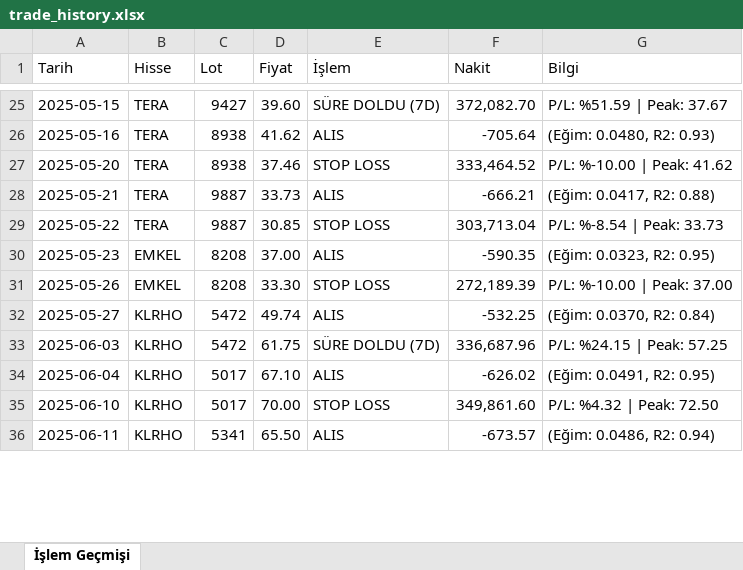
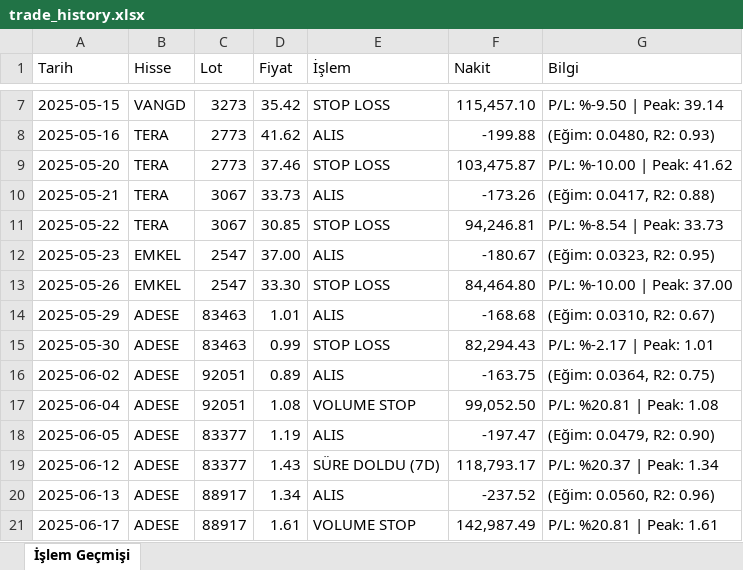
Before and after one commit to mirsadseyren/regressionstockforensics, an Excel workbook: trade_history.xlsx, sheet İşlem Geçmişi, drawn as a sheet; only a part is shown, gaps mark what is left out; values as stored, in another font and other column widths than the file's, no cell formats; removed rows and columns are numbered as before the commit, all else as after; the diff covers the shown part only; the diff names each change by its address in the sheet, - before the commit and + after, or states it on an @@ line.

```diff
--- a/trade_history.xlsx (sheet İşlem Geçmişi)
+++ b/trade_history.xlsx (sheet İşlem Geçmişi)
-B7 (Hisse): TERA
+B7 (Hisse): VANGD
-C7 (Lot): 9427
+C7 (Lot): 3273
-D7 (Fiyat): 39.60
+D7 (Fiyat): 35.42
-E7 (İşlem): SÜRE DOLDU (7D)
+E7 (İşlem): STOP LOSS
-F7 (Nakit): 372,082.70
+F7 (Nakit): 115,457.10
-G7 (Bilgi): P/L: %51.59 | Peak: 37.67
+G7 (Bilgi): P/L: %-9.50 | Peak: 39.14
-C8:C9 (Lot): 8938
+C8:C9 (Lot): 2773
-F8 (Nakit): -705.64
+F8 (Nakit): -199.88
-F9 (Nakit): 333,464.52
+F9 (Nakit): 103,475.87
-C10:C11 (Lot): 9887
+C10:C11 (Lot): 3067
-F10 (Nakit): -666.21
+F10 (Nakit): -173.26
-F11 (Nakit): 303,713.04
+F11 (Nakit): 94,246.81
-C12:C13 (Lot): 8208
+C12:C13 (Lot): 2547
-F12 (Nakit): -590.35
+F12 (Nakit): -180.67
-F13 (Nakit): 272,189.39
+F13 (Nakit): 84,464.80
-row 32: 2025-05-27 | KLRHO | 5472 | 49.74 | ALIS | -532.25 | (Eğim: 0.0370, R2: 0.84)
-row 33: 2025-06-03 | KLRHO | 5472 | 61.75 | SÜRE DOLDU (7D) | 336,687.96 | P/L: %24.15 | Peak: 57.25
+row 14: 2025-05-29 | ADESE | 83463 | 1.01 | ALIS | -168.68 | (Eğim: 0.0310, R2: 0.67)
+row 15: 2025-05-30 | ADESE | 83463 | 0.99 | STOP LOSS | 82,294.43 | P/L: %-2.17 | Peak: 1.01
+row 16: 2025-06-02 | ADESE | 92051 | 0.89 | ALIS | -163.75 | (Eğim: 0.0364, R2: 0.75)
-B17 (Hisse): KLRHO
+B17 (Hisse): ADESE
-C17 (Lot): 5017
+C17 (Lot): 92051
-D17 (Fiyat): 67.10
+D17 (Fiyat): 1.08
-E17 (İşlem): ALIS
+E17 (İşlem): VOLUME STOP
-F17 (Nakit): -626.02
+F17 (Nakit): 99,052.50
-G17 (Bilgi): (Eğim: 0.0491, R2: 0.95)
+G17 (Bilgi): P/L: %20.81 | Peak: 1.08
-row 35: 2025-06-10 | KLRHO | 5017 | 70.00 | STOP LOSS | 349,861.60 | P/L: %4.32 | Peak: 72.50
-row 36: 2025-06-11 | KLRHO | 5341 | 65.50 | ALIS | -673.57 | (Eğim: 0.0486, R2: 0.94)
+row 18: 2025-06-05 | ADESE | 83377 | 1.19 | ALIS | -197.47 | (Eğim: 0.0479, R2: 0.90)
+row 19: 2025-06-12 | ADESE | 83377 | 1.43 | SÜRE DOLDU (7D) | 118,793.17 | P/L: %20.37 | Peak: 1.34
+row 20: 2025-06-13 | ADESE | 88917 | 1.34 | ALIS | -237.52 | (Eğim: 0.0560, R2: 0.96)
+row 21: 2025-06-17 | ADESE | 88917 | 1.61 | VOLUME STOP | 142,987.49 | P/L: %20.81 | Peak: 1.61
```
Also changed, not shown: 49 added rows, 51 removed rows and 241 edited cells elsewhere in this sheet, cell formats, 3 other files.
